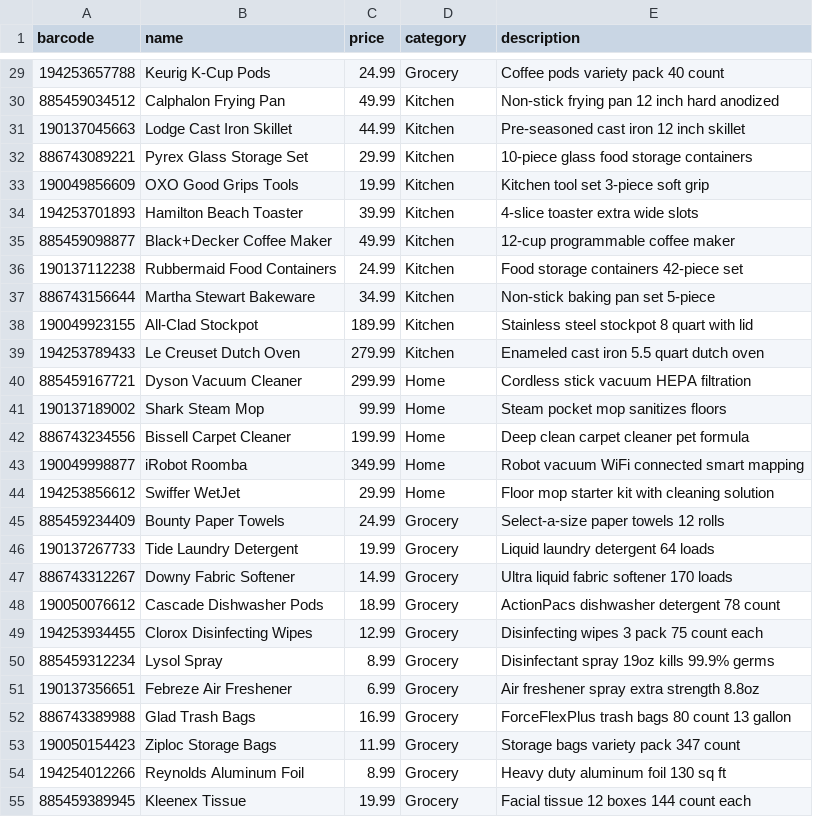
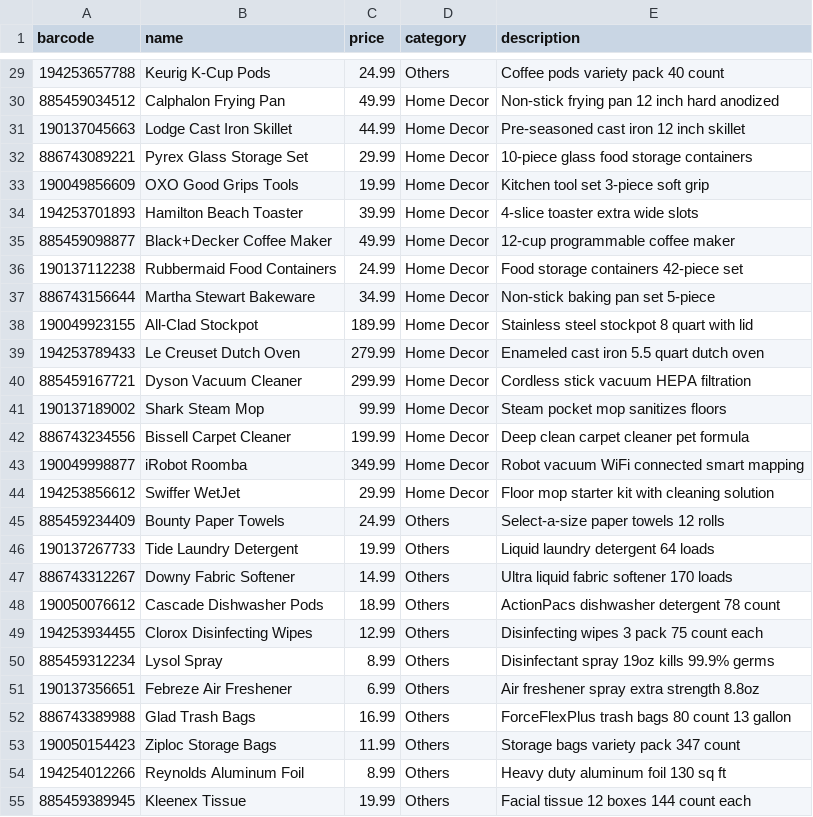
Before and after one commit to DeepthiIppala/SmartScan-Pro, a CSV file: backend/marshalls_products.csv, drawn as a sheet; only a part is shown, gaps mark what is left out; the diff covers the shown part only.

```diff
--- a/backend/marshalls_products.csv
+++ b/backend/marshalls_products.csv
@@ -29,27 +29,27 @@ barcode,name,price,category,description
-194253657788,Keurig K-Cup Pods,24.99,Grocery,Coffee pods variety pack 40 count
-885459034512,Calphalon Frying Pan,49.99,Kitchen,Non-stick frying pan 12 inch hard anodized
-190137045663,Lodge Cast Iron Skillet,44.99,Kitchen,Pre-seasoned cast iron 12 inch skillet
-886743089221,Pyrex Glass Storage Set,29.99,Kitchen,10-piece glass food storage containers
-190049856609,OXO Good Grips Tools,19.99,Kitchen,Kitchen tool set 3-piece soft grip
-194253701893,Hamilton Beach Toaster,39.99,Kitchen,4-slice toaster extra wide slots
-885459098877,Black+Decker Coffee Maker,49.99,Kitchen,12-cup programmable coffee maker
-190137112238,Rubbermaid Food Containers,24.99,Kitchen,Food storage containers 42-piece set
-886743156644,Martha Stewart Bakeware,34.99,Kitchen,Non-stick baking pan set 5-piece
-190049923155,All-Clad Stockpot,189.99,Kitchen,Stainless steel stockpot 8 quart with lid
-194253789433,Le Creuset Dutch Oven,279.99,Kitchen,Enameled cast iron 5.5 quart dutch oven
-885459167721,Dyson Vacuum Cleaner,299.99,Home,Cordless stick vacuum HEPA filtration
-190137189002,Shark Steam Mop,99.99,Home,Steam pocket mop sanitizes floors
-886743234556,Bissell Carpet Cleaner,199.99,Home,Deep clean carpet cleaner pet formula
-190049998877,iRobot Roomba,349.99,Home,Robot vacuum WiFi connected smart mapping
-194253856612,Swiffer WetJet,29.99,Home,Floor mop starter kit with cleaning solution
-885459234409,Bounty Paper Towels,24.99,Grocery,Select-a-size paper towels 12 rolls
-190137267733,Tide Laundry Detergent,19.99,Grocery,Liquid laundry detergent 64 loads
-886743312267,Downy Fabric Softener,14.99,Grocery,Ultra liquid fabric softener 170 loads
-190050076612,Cascade Dishwasher Pods,18.99,Grocery,ActionPacs dishwasher detergent 78 count
-194253934455,Clorox Disinfecting Wipes,12.99,Grocery,Disinfecting wipes 3 pack 75 count each
-885459312234,Lysol Spray,8.99,Grocery,Disinfectant spray 19oz kills 99.9% germs
-190137356651,Febreze Air Freshener,6.99,Grocery,Air freshener spray extra strength 8.8oz
-886743389988,Glad Trash Bags,16.99,Grocery,ForceFlexPlus trash bags 80 count 13 gallon
-190050154423,Ziploc Storage Bags,11.99,Grocery,Storage bags variety pack 347 count
-194254012266,Reynolds Aluminum Foil,8.99,Grocery,Heavy duty aluminum foil 130 sq ft
-885459389945,Kleenex Tissue,19.99,Grocery,Facial tissue 12 boxes 144 count each
+194253657788,Keurig K-Cup Pods,24.99,Others,Coffee pods variety pack 40 count
+885459034512,Calphalon Frying Pan,49.99,Home Decor,Non-stick frying pan 12 inch hard anodized
+190137045663,Lodge Cast Iron Skillet,44.99,Home Decor,Pre-seasoned cast iron 12 inch skillet
+886743089221,Pyrex Glass Storage Set,29.99,Home Decor,10-piece glass food storage containers
+190049856609,OXO Good Grips Tools,19.99,Home Decor,Kitchen tool set 3-piece soft grip
+194253701893,Hamilton Beach Toaster,39.99,Home Decor,4-slice toaster extra wide slots
+885459098877,Black+Decker Coffee Maker,49.99,Home Decor,12-cup programmable coffee maker
+190137112238,Rubbermaid Food Containers,24.99,Home Decor,Food storage containers 42-piece set
+886743156644,Martha Stewart Bakeware,34.99,Home Decor,Non-stick baking pan set 5-piece
+190049923155,All-Clad Stockpot,189.99,Home Decor,Stainless steel stockpot 8 quart with lid
+194253789433,Le Creuset Dutch Oven,279.99,Home Decor,Enameled cast iron 5.5 quart dutch oven
+885459167721,Dyson Vacuum Cleaner,299.99,Home Decor,Cordless stick vacuum HEPA filtration
+190137189002,Shark Steam Mop,99.99,Home Decor,Steam pocket mop sanitizes floors
+886743234556,Bissell Carpet Cleaner,199.99,Home Decor,Deep clean carpet cleaner pet formula
+190049998877,iRobot Roomba,349.99,Home Decor,Robot vacuum WiFi connected smart mapping
+194253856612,Swiffer WetJet,29.99,Home Decor,Floor mop starter kit with cleaning solution
+885459234409,Bounty Paper Towels,24.99,Others,Select-a-size paper towels 12 rolls
+190137267733,Tide Laundry Detergent,19.99,Others,Liquid laundry detergent 64 loads
+886743312267,Downy Fabric Softener,14.99,Others,Ultra liquid fabric softener 170 loads
+190050076612,Cascade Dishwasher Pods,18.99,Others,ActionPacs dishwasher detergent 78 count
+194253934455,Clorox Disinfecting Wipes,12.99,Others,Disinfecting wipes 3 pack 75 count each
+885459312234,Lysol Spray,8.99,Others,Disinfectant spray 19oz kills 99.9% germs
+190137356651,Febreze Air Freshener,6.99,Others,Air freshener spray extra strength 8.8oz
+886743389988,Glad Trash Bags,16.99,Others,ForceFlexPlus trash bags 80 count 13 gallon
+190050154423,Ziploc Storage Bags,11.99,Others,Storage bags variety pack 347 count
+194254012266,Reynolds Aluminum Foil,8.99,Others,Heavy duty aluminum foil 130 sq ft
+885459389945,Kleenex Tissue,19.99,Others,Facial tissue 12 boxes 144 count each
```
Also changed, not shown: 10 added rows and 63 edited cells elsewhere in this file, 50 other files.
